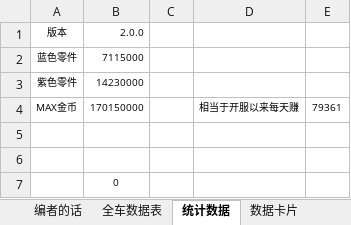
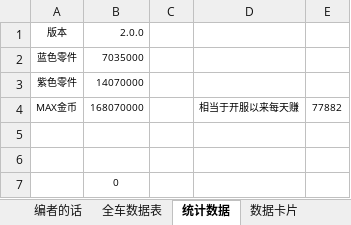
Before and after one commit to a9helper/a9-data, an Excel workbook: 国服小助手.xlsx, sheet 统计数据, drawn as a sheet; values as stored, in another font and other column widths than the file's, no borders; the diff names each change by its address in the sheet, - before the commit and + after, or states it on an @@ line.

```diff
--- a/国服小助手.xlsx (sheet 统计数据)
+++ b/国服小助手.xlsx (sheet 统计数据)
-B2 (2.0.0): 7115000
+B2 (2.0.0): 7035000
-B3 (2.0.0): 14230000
+B3 (2.0.0): 14070000
-B4 (2.0.0): 170150000
+B4 (2.0.0): 168070000
-E4: 79361
+E4: 77882
```
Also changed, not shown: sheet 数据卡片, sheet 全车数据表, sheet versionNoteAL, formulas that keep their value, 国际服小助手.xlsx, 生涯地图.xlsx.
